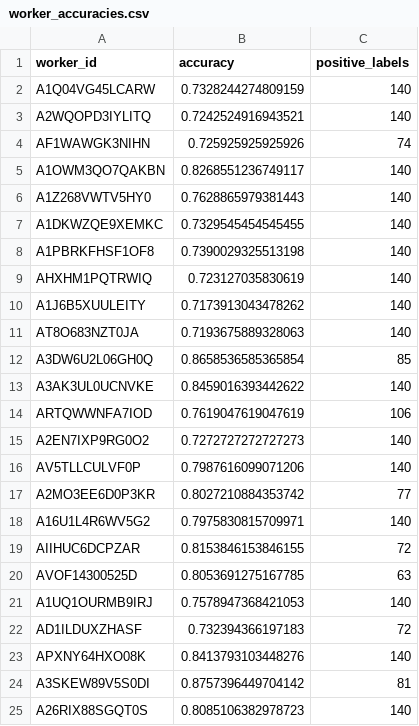
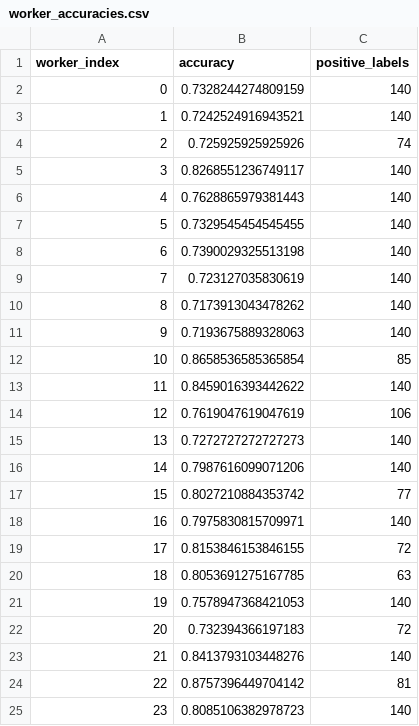
Before and after one commit to acp19tag/skill-extraction-dataset, a CSV file: data/worker_accuracies.csv, drawn as a sheet.

Commit message:
replaced worker id with worker index

```diff
--- a/data/worker_accuracies.csv
+++ b/data/worker_accuracies.csv
@@ -1,25 +1,25 @@
-worker_id,accuracy,positive_labels
-A1Q04VG45LCARW,0.7328244274809159,140
-A2WQOPD3IYLITQ,0.7242524916943521,140
-AF1WAWGK3NIHN,0.725925925925926,74
-A1OWM3QO7QAKBN,0.8268551236749117,140
-A1Z268VWTV5HY0,0.7628865979381443,140
-A1DKWZQE9XEMKC,0.7329545454545455,140
-A1PBRKFHSF1OF8,0.7390029325513198,140
-AHXHM1PQTRWIQ,0.723127035830619,140
-A1J6B5XUULEITY,0.7173913043478262,140
-AT8O683NZT0JA,0.7193675889328063,140
-A3DW6U2L06GH0Q,0.8658536585365854,85
-A3AK3UL0UCNVKE,0.8459016393442622,140
-ARTQWWNFA7IOD,0.7619047619047619,106
-A2EN7IXP9RG0O2,0.7272727272727273,140
-AV5TLLCULVF0P,0.7987616099071206,140
-A2MO3EE6D0P3KR,0.8027210884353742,77
-A16U1L4R6WV5G2,0.7975830815709971,140
-AIIHUC6DCPZAR,0.8153846153846155,72
-AVOF14300525D,0.8053691275167785,63
-A1UQ1OURMB9IRJ,0.7578947368421053,140
-AD1ILDUXZHASF,0.732394366197183,72
-APXNY64HXO08K,0.8413793103448276,140
-A3SKEW89V5S0DI,0.8757396449704142,81
-A26RIX88SGQT0S,0.8085106382978723,140
+worker_index,accuracy,positive_labels
+0,0.7328244274809159,140
+1,0.7242524916943521,140
+2,0.725925925925926,74
+3,0.8268551236749117,140
+4,0.7628865979381443,140
+5,0.7329545454545455,140
+6,0.7390029325513198,140
+7,0.723127035830619,140
+8,0.7173913043478262,140
+9,0.7193675889328063,140
+10,0.8658536585365854,85
+11,0.8459016393442622,140
+12,0.7619047619047619,106
+13,0.7272727272727273,140
+14,0.7987616099071206,140
+15,0.8027210884353742,77
+16,0.7975830815709971,140
+17,0.8153846153846155,72
+18,0.8053691275167785,63
+19,0.7578947368421053,140
+20,0.732394366197183,72
+21,0.8413793103448276,140
+22,0.8757396449704142,81
+23,0.8085106382978723,140
```
